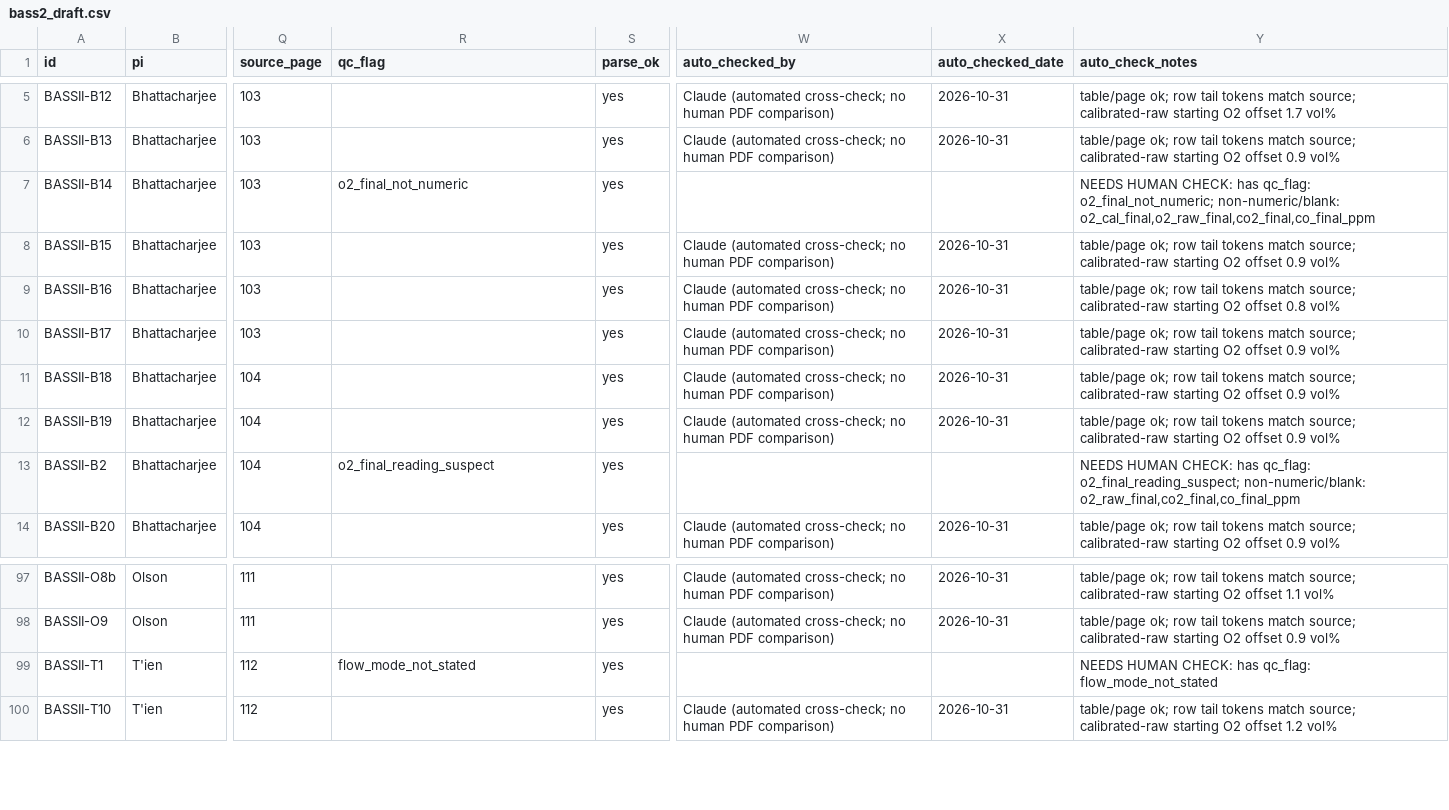
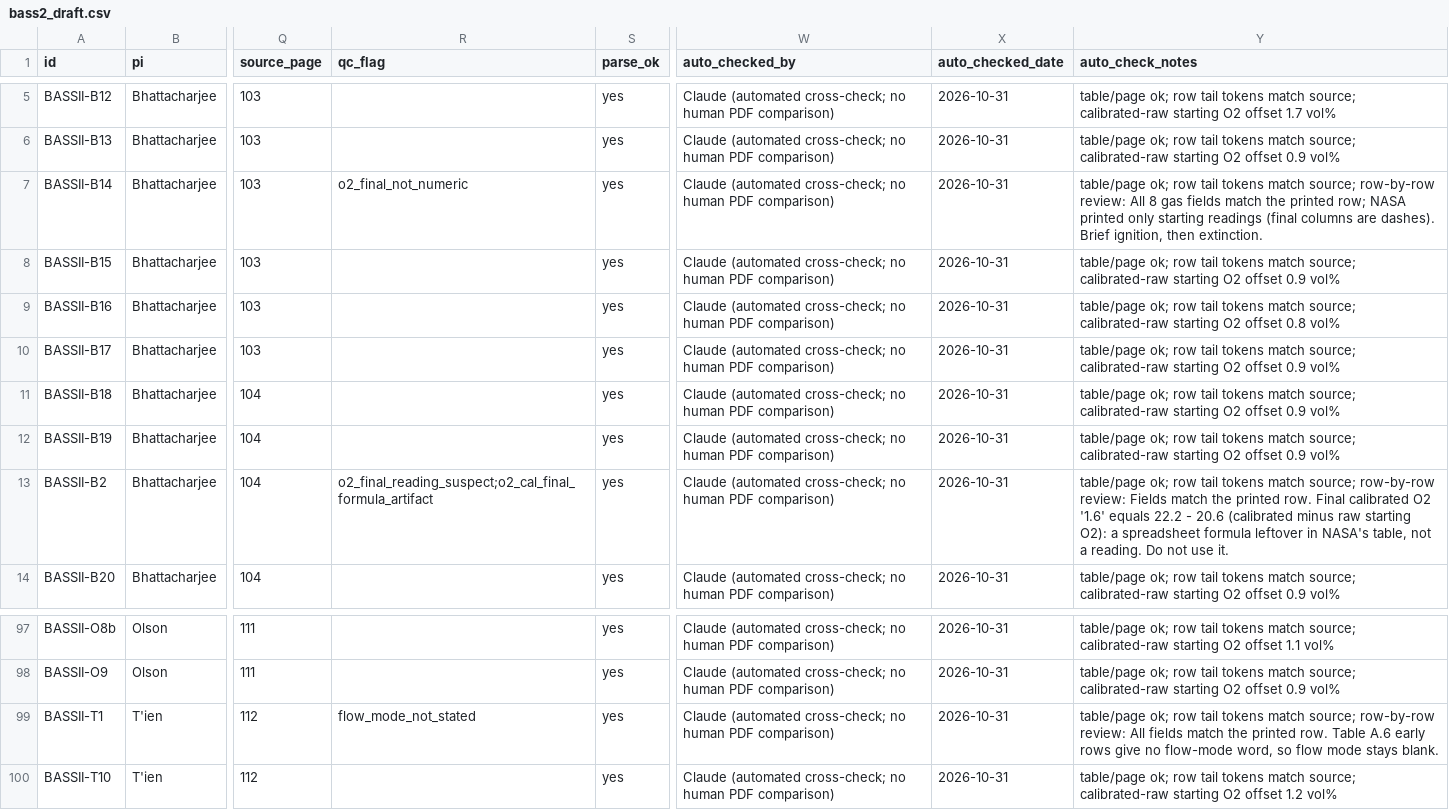
Before and after one commit to aaa628/flare-ai, a CSV file: data/bass2_draft.csv, drawn as a sheet; only a part is shown, gaps mark what is left out; the diff covers the shown part only; the diff names each change by its address in the sheet, - before the commit and + after, or states it on an @@ line.

```diff
--- a/data/bass2_draft.csv
+++ b/data/bass2_draft.csv
-W7 (auto_checked_by): (empty)
+W7 (auto_checked_by): Claude (automated cross-check; no human PDF comparison)
-X7 (auto_checked_date): (empty)
+X7 (auto_checked_date): 2026-10-31
-Y7 (auto_check_notes): NEEDS HUMAN CHECK: has qc_flag: o2_final_not_numeric; non-numeric/blank: o2_cal_final,o2_raw_final,co2_final,co_final_ppm
+Y7 (auto_check_notes): table/page ok; row tail tokens match source; row-by-row review: All 8 gas fields match the printed row; NASA printed only starting readings (final columns are dashes). Brief ignition, then extinction.
-R13 (qc_flag): o2_final_reading_suspect
+R13 (qc_flag): o2_final_reading_suspect;o2_cal_final_formula_artifact
-W13 (auto_checked_by): (empty)
+W13 (auto_checked_by): Claude (automated cross-check; no human PDF comparison)
-X13 (auto_checked_date): (empty)
+X13 (auto_checked_date): 2026-10-31
-Y13 (auto_check_notes): NEEDS HUMAN CHECK: has qc_flag: o2_final_reading_suspect; non-numeric/blank: o2_raw_final,co2_final,co_final_ppm
+Y13 (auto_check_notes): table/page ok; row tail tokens match source; row-by-row review: Fields match the printed row. Final calibrated O2 '1.6' equals 22.2 - 20.6 (calibrated minus raw starting O2): a spreadsheet formula leftover in NASA's table, not a reading. Do not use it.
-W99 (auto_checked_by): (empty)
+W99 (auto_checked_by): Claude (automated cross-check; no human PDF comparison)
-X99 (auto_checked_date): (empty)
+X99 (auto_checked_date): 2026-10-31
-Y99 (auto_check_notes): NEEDS HUMAN CHECK: has qc_flag: flow_mode_not_stated
+Y99 (auto_check_notes): table/page ok; row tail tokens match source; row-by-row review: All fields match the printed row. Table A.6 early rows give no flow-mode word, so flow mode stays blank.
```
Also changed, not shown: 62 edited cells elsewhere in this file, 10 other files.
